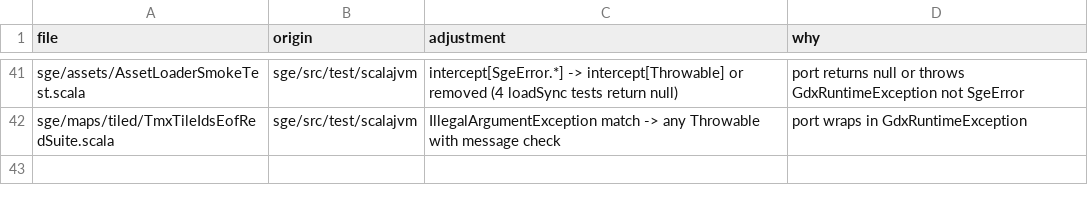
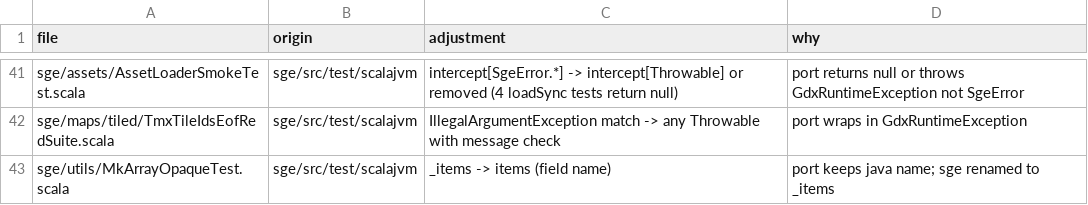
Before and after one commit to kubuszok/balticporter, a TSV file: ported/sge-suite-check/ADJUSTMENTS.tsv, drawn as a sheet; only a part is shown, gaps mark what is left out; the diff names each change by its address in the sheet, - before the commit and + after, or states it on an @@ line.

Commit message:
adjusted: MkArrayOpaqueTest _items -> items field name — sge-suite running, JVM 0 JS 0 Native 0 suite 197/197 demos 12/12

```diff
--- a/ported/sge-suite-check/ADJUSTMENTS.tsv
+++ b/ported/sge-suite-check/ADJUSTMENTS.tsv
+row 43: sge/utils/MkArrayOpaqueTest.scala | sge/src/test/scalajvm | _items -> items (field name) | port keeps java name; sge renamed to _items
```
Also changed, not shown: 1 other file.
